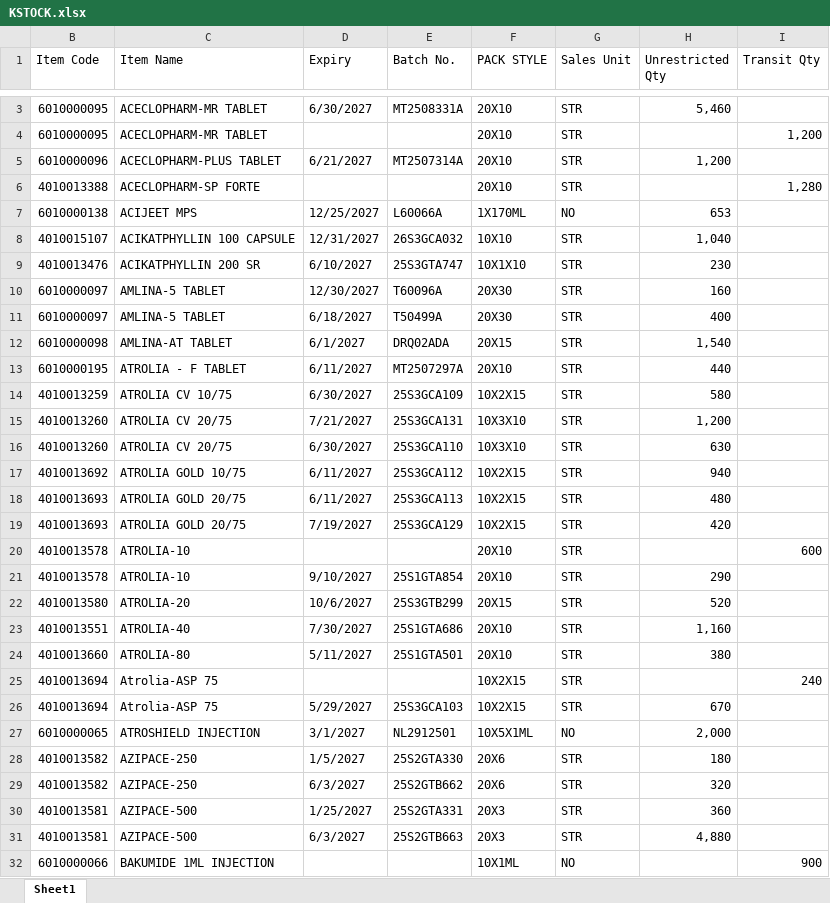
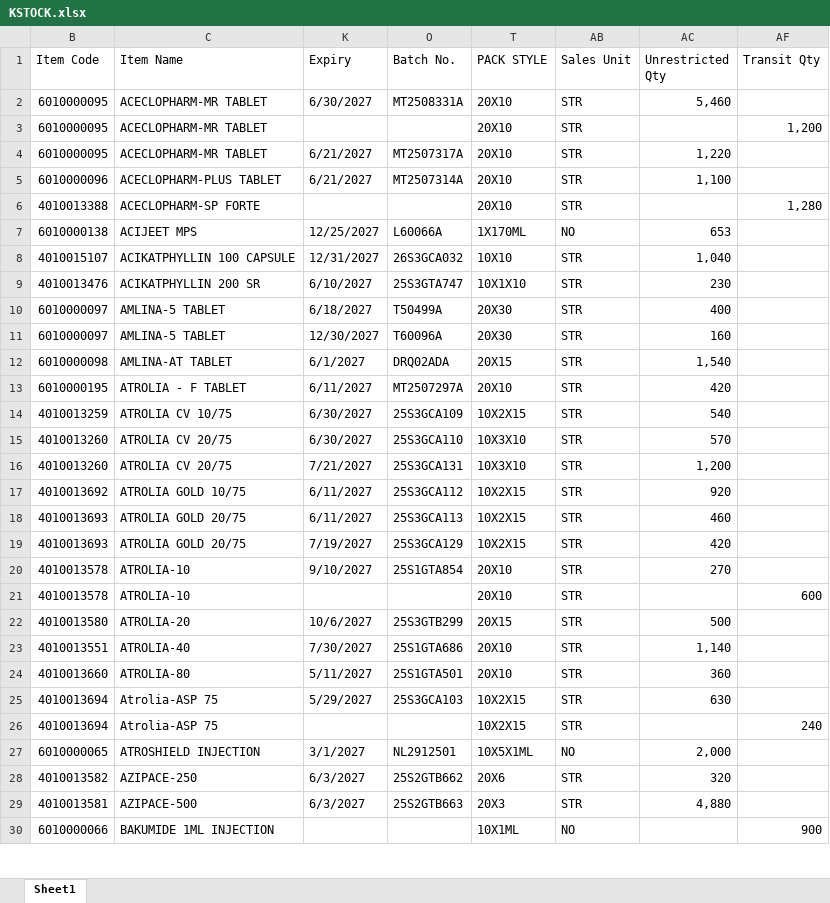
Before and after one commit to ishwarpharma/kemsyn, an Excel workbook: KSTOCK.xlsx, sheet Sheet1, drawn as a sheet; only a part is shown, gaps mark what is left out; values as stored, in another font and other column widths than the file's, no cell formats; removed rows and columns are numbered as before the commit, all else as after; the diff covers the shown part only; the diff names each change by its address in the sheet, - before the commit and + after, or states it on an @@ line.

```diff
--- a/KSTOCK.xlsx (sheet Sheet1)
+++ b/KSTOCK.xlsx (sheet Sheet1)
+row 4: 6010000095 | ACECLOPHARM-MR TABLET | 6/21/2027 | MT2507317A | 20X10 | STR | 1,220
-AC5 (Unrestricted Qty): 1,200
+AC5 (Unrestricted Qty): 1,100
@@ row 11 moved to row 10: 6010000097 @@
-AC13 (Unrestricted Qty): 440
+AC13 (Unrestricted Qty): 420
-AC14 (Unrestricted Qty): 580
+AC14 (Unrestricted Qty): 540
+row 15: 4010013260 | ATROLIA CV 20/75 | 6/30/2027 | 25S3GCA110 | 10X3X10 | STR | 570
-row 16: 4010013260 | ATROLIA CV 20/75 | 6/30/2027 | 25S3GCA110 | 10X3X10 | STR | 630
-AC17 (Unrestricted Qty): 940
+AC17 (Unrestricted Qty): 920
-AC18 (Unrestricted Qty): 480
+AC18 (Unrestricted Qty): 460
+row 20: 4010013578 | ATROLIA-10 | 9/10/2027 | 25S1GTA854 | 20X10 | STR | 270
-row 21: 4010013578 | ATROLIA-10 | 9/10/2027 | 25S1GTA854 | 20X10 | STR | 290
-AC22 (Unrestricted Qty): 520
+AC22 (Unrestricted Qty): 500
-AC23 (Unrestricted Qty): 1,160
+AC23 (Unrestricted Qty): 1,140
-AC24 (Unrestricted Qty): 380
+AC24 (Unrestricted Qty): 360
+row 25: 4010013694 | Atrolia-ASP 75 | 5/29/2027 | 25S3GCA103 | 10X2X15 | STR | 630
-row 26: 4010013694 | Atrolia-ASP 75 | 5/29/2027 | 25S3GCA103 | 10X2X15 | STR | 670
-row 28: 4010013582 | AZIPACE-250 | 1/5/2027 | 25S2GTA330 | 20X6 | STR | 180
-row 30: 4010013581 | AZIPACE-500 | 1/25/2027 | 25S2GTA331 | 20X3 | STR | 360
```
Also changed, not shown: 12 added rows, 16 removed rows, 16 moved rows and 48 edited cells elsewhere in this sheet, cell formats, hidden cells.
